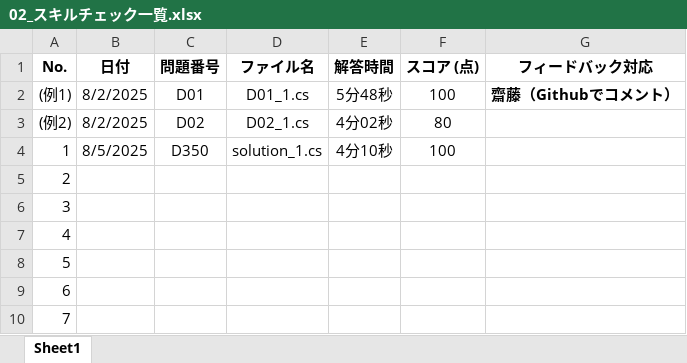
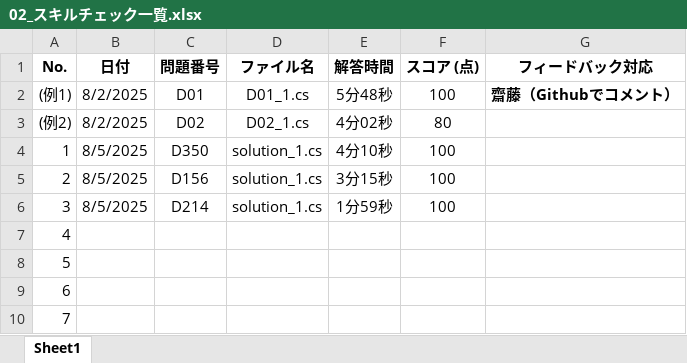
Before and after one commit to a-saito-comsco/Paiza-Training, an Excel workbook: paiza-training/02_スキルチェック一覧.xlsx, sheet Sheet1, drawn as a sheet; only a part is shown; values as stored, in another font and other column widths than the file's, no borders; the diff names each change by its address in the sheet, - before the commit and + after, or states it on an @@ line.

```diff
--- a/paiza-training/02_スキルチェック一覧.xlsx (sheet Sheet1)
+++ b/paiza-training/02_スキルチェック一覧.xlsx (sheet Sheet1)
-B5:B6 (日付): (empty)
+B5:B6 (日付): 8/5/2025
-C5 (問題番号): (empty)
+C5 (問題番号): D156
-D5:D6 (ファイル名): (empty)
+D5:D6 (ファイル名): solution_1.cs
-E5 (解答時間): (empty)
+E5 (解答時間): 3分15秒
-F5:F6 (スコア (点)): (empty)
+F5:F6 (スコア (点)): 100
-C6 (問題番号): (empty)
+C6 (問題番号): D214
-E6 (解答時間): (empty)
+E6 (解答時間): 1分59秒
```
Also changed, not shown: 2 other files.
